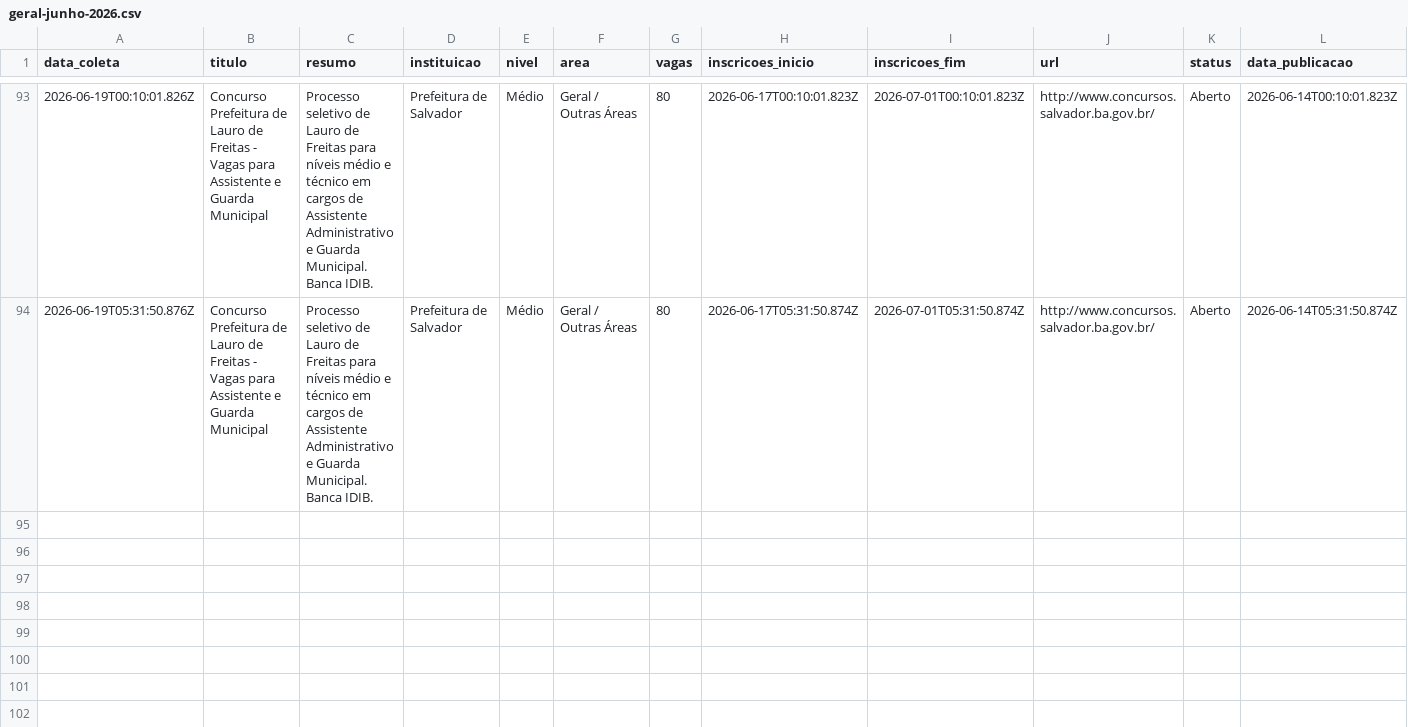
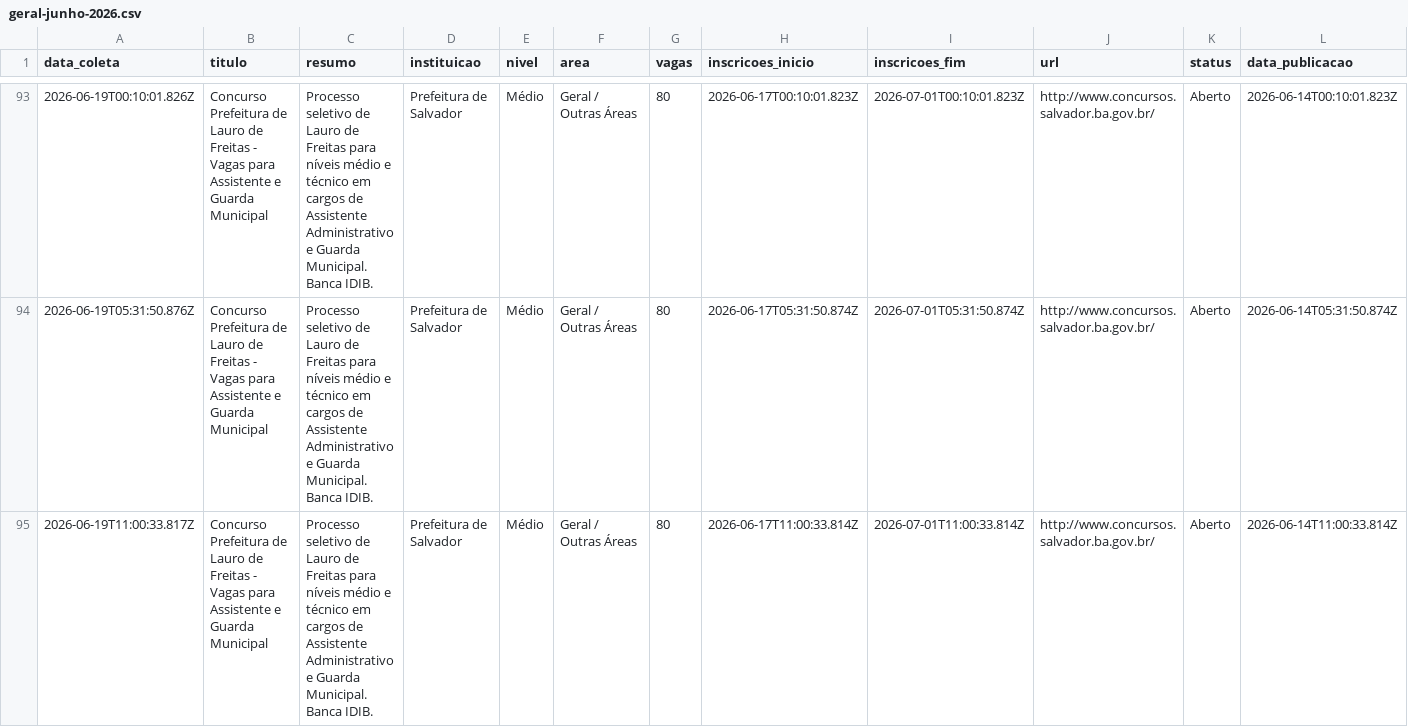
Before and after one commit to yuriluna85/concursos-bahia, a CSV file: DATA/2026/06/geral-junho-2026.csv, drawn as a sheet; only a part is shown, gaps mark what is left out; rows hold the shown columns only; the diff names each change by its address in the sheet, - before the commit and + after, or states it on an @@ line.

```diff
--- a/DATA/2026/06/geral-junho-2026.csv
+++ b/DATA/2026/06/geral-junho-2026.csv
+row 95: 2026-06-19T11:00:33.817Z | Concurso Prefeitura de Lauro de Freitas - Vagas para Assistente e Guarda Municipal | Processo seletivo de Lauro de Freitas para níveis médio e técnico em cargos de Assistente Administrativo e Guarda Municipal. Banca IDIB. | Prefeitura de Salvador | Médio | Geral / Outras Áreas | 80 | 2026-06-17T11:00:33.814Z | 2026-07-01T11:00:33.814Z | http://www.concursos.salvador.ba.gov.br/ | Aberto | 2026-06-14T11:00:33.814Z
```
Also changed, not shown: DATA/2026/06/dentista-junho-2026.csv, DATA/2026/06/pedagogo-junho-2026.csv, 4 other files.
